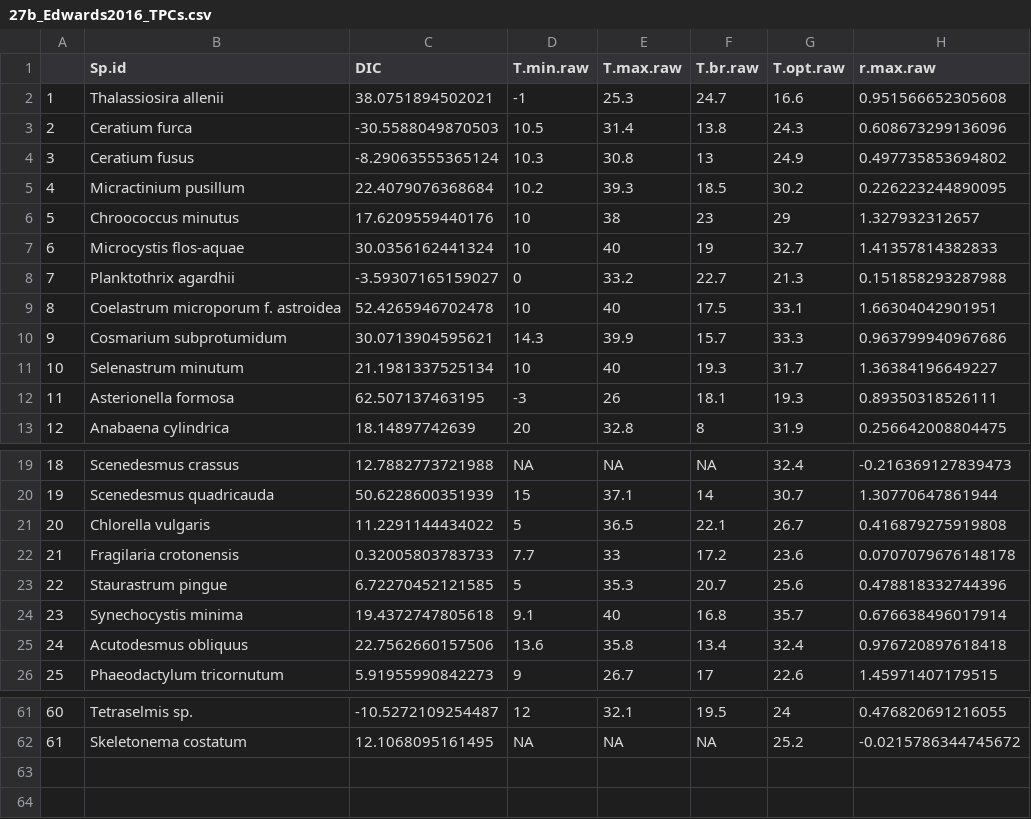
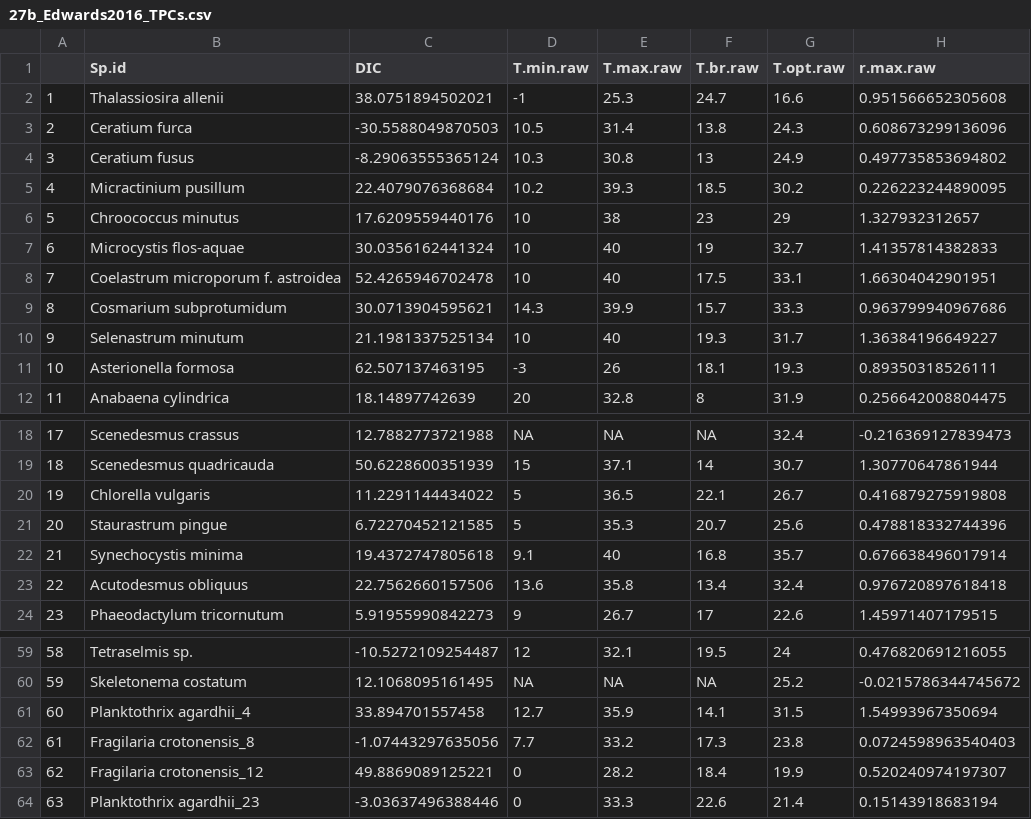
Before and after one commit to JasonLaurich/Chlamy_37_pops_pheno_constraint, a CSV file: data-processed/27b_Edwards2016_TPCs.csv, drawn as a sheet; only a part is shown, gaps mark what is left out; removed rows and columns are numbered as before the commit, all else as after; the diff names each change by its address in the sheet, - before the commit and + after, or states it on an @@ line.

```diff
--- a/data-processed/27b_Edwards2016_TPCs.csv
+++ b/data-processed/27b_Edwards2016_TPCs.csv
-row 8: 7 | Planktothrix agardhii | -3.59307165159027 | 0 | 33.2 | 22.7 | 21.3 | 0.151858293287988
@@ column A renumbered between rows 8 and 60 @@
-row 22: 21 | Fragilaria crotonensis | 0.32005803783733 | 7.7 | 33 | 17.2 | 23.6 | 0.0707079676148178
+row 61: 60 | Planktothrix agardhii_4 | 33.894701557458 | 12.7 | 35.9 | 14.1 | 31.5 | 1.54993967350694
+row 62: 61 | Fragilaria crotonensis_8 | -1.07443297635056 | 7.7 | 33.2 | 17.3 | 23.8 | 0.0724598963540403
+row 63: 62 | Fragilaria crotonensis_12 | 49.8869089125221 | 0 | 28.2 | 18.4 | 19.9 | 0.520240974197307
+row 64: 63 | Planktothrix agardhii_23 | -3.03637496388446 | 0 | 33.3 | 22.6 | 21.4 | 0.15143918683194
```
Also changed, not shown: data-processed/19c_Lewington2019_TPCs_fits.csv, data-processed/19f_Lewington2019_Nit_Monod_fits.csv, 15 other files.
